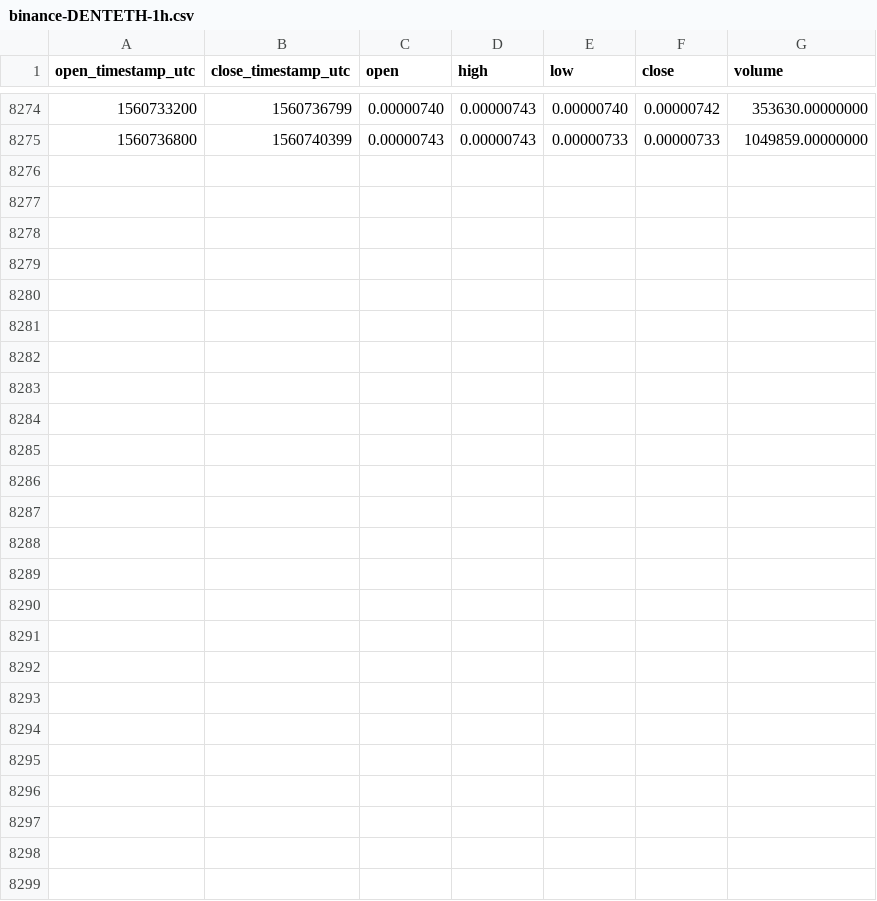
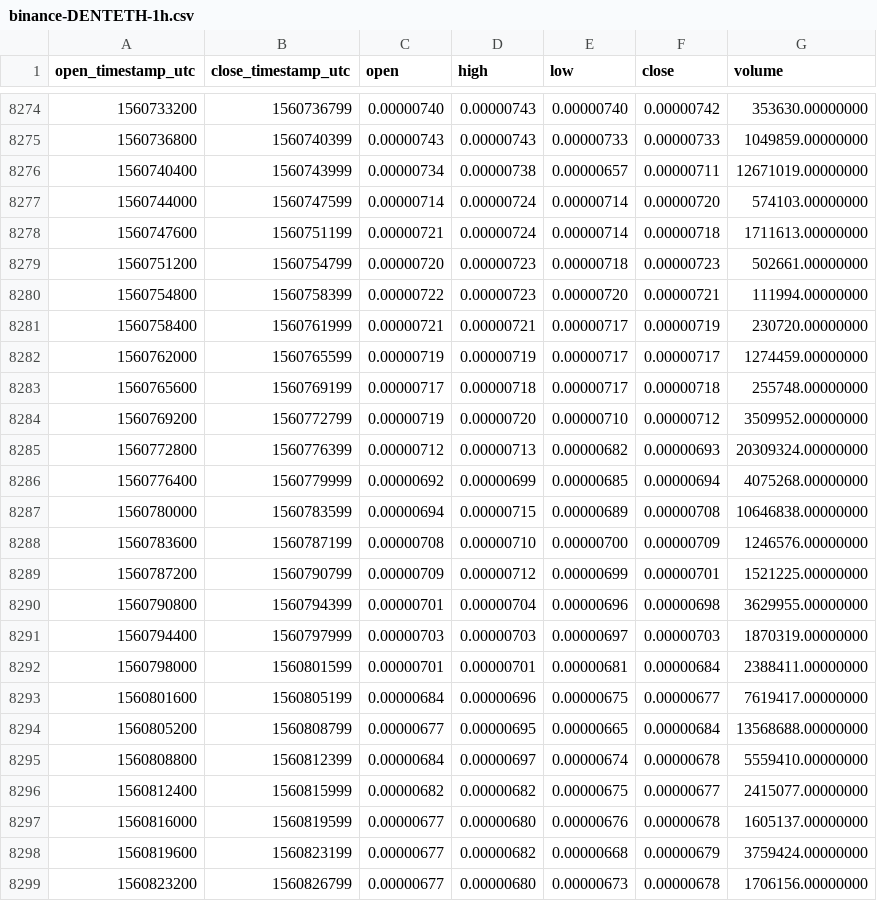
Before and after one commit to cryptobigbro/binance-DENTETH, a CSV file: binance-DENTETH-1h.csv, drawn as a sheet; only a part is shown, gaps mark what is left out; the diff names each change by its address in the sheet, - before the commit and + after, or states it on an @@ line.

Commit message:
Update OHLCV data.

```diff
--- a/binance-DENTETH-1h.csv
+++ b/binance-DENTETH-1h.csv
+row 8276: 1560740400 | 1560743999 | 0.00000734 | 0.00000738 | 0.00000657 | 0.00000711 | 12671019.00000000
+row 8277: 1560744000 | 1560747599 | 0.00000714 | 0.00000724 | 0.00000714 | 0.00000720 | 574103.00000000
+row 8278: 1560747600 | 1560751199 | 0.00000721 | 0.00000724 | 0.00000714 | 0.00000718 | 1711613.00000000
+row 8279: 1560751200 | 1560754799 | 0.00000720 | 0.00000723 | 0.00000718 | 0.00000723 | 502661.00000000
+row 8280: 1560754800 | 1560758399 | 0.00000722 | 0.00000723 | 0.00000720 | 0.00000721 | 111994.00000000
+row 8281: 1560758400 | 1560761999 | 0.00000721 | 0.00000721 | 0.00000717 | 0.00000719 | 230720.00000000
+row 8282: 1560762000 | 1560765599 | 0.00000719 | 0.00000719 | 0.00000717 | 0.00000717 | 1274459.00000000
+row 8283: 1560765600 | 1560769199 | 0.00000717 | 0.00000718 | 0.00000717 | 0.00000718 | 255748.00000000
+row 8284: 1560769200 | 1560772799 | 0.00000719 | 0.00000720 | 0.00000710 | 0.00000712 | 3509952.00000000
+row 8285: 1560772800 | 1560776399 | 0.00000712 | 0.00000713 | 0.00000682 | 0.00000693 | 20309324.00000000
+row 8286: 1560776400 | 1560779999 | 0.00000692 | 0.00000699 | 0.00000685 | 0.00000694 | 4075268.00000000
+row 8287: 1560780000 | 1560783599 | 0.00000694 | 0.00000715 | 0.00000689 | 0.00000708 | 10646838.00000000
+row 8288: 1560783600 | 1560787199 | 0.00000708 | 0.00000710 | 0.00000700 | 0.00000709 | 1246576.00000000
+row 8289: 1560787200 | 1560790799 | 0.00000709 | 0.00000712 | 0.00000699 | 0.00000701 | 1521225.00000000
+row 8290: 1560790800 | 1560794399 | 0.00000701 | 0.00000704 | 0.00000696 | 0.00000698 | 3629955.00000000
+row 8291: 1560794400 | 1560797999 | 0.00000703 | 0.00000703 | 0.00000697 | 0.00000703 | 1870319.00000000
+row 8292: 1560798000 | 1560801599 | 0.00000701 | 0.00000701 | 0.00000681 | 0.00000684 | 2388411.00000000
+row 8293: 1560801600 | 1560805199 | 0.00000684 | 0.00000696 | 0.00000675 | 0.00000677 | 7619417.00000000
+row 8294: 1560805200 | 1560808799 | 0.00000677 | 0.00000695 | 0.00000665 | 0.00000684 | 13568688.00000000
+row 8295: 1560808800 | 1560812399 | 0.00000684 | 0.00000697 | 0.00000674 | 0.00000678 | 5559410.00000000
+row 8296: 1560812400 | 1560815999 | 0.00000682 | 0.00000682 | 0.00000675 | 0.00000677 | 2415077.00000000
+row 8297: 1560816000 | 1560819599 | 0.00000677 | 0.00000680 | 0.00000676 | 0.00000678 | 1605137.00000000
+row 8298: 1560819600 | 1560823199 | 0.00000677 | 0.00000682 | 0.00000668 | 0.00000679 | 3759424.00000000
+row 8299: 1560823200 | 1560826799 | 0.00000677 | 0.00000680 | 0.00000673 | 0.00000678 | 1706156.00000000
```
Also changed, not shown: binance-DENTETH-1d.csv.
